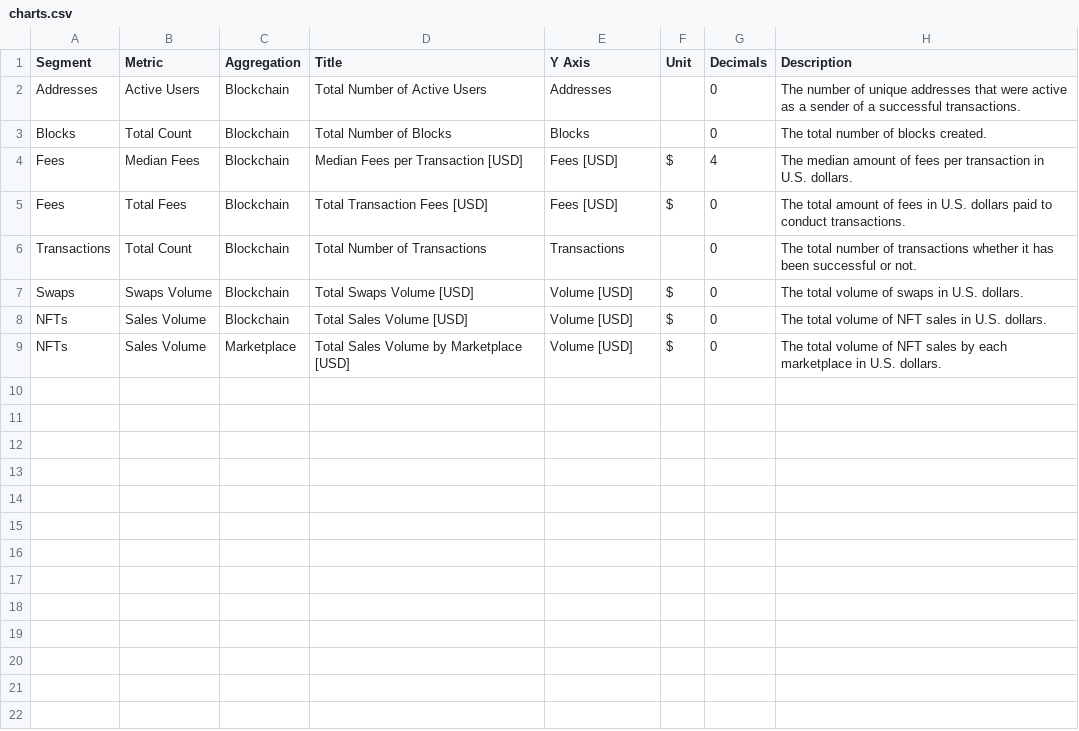
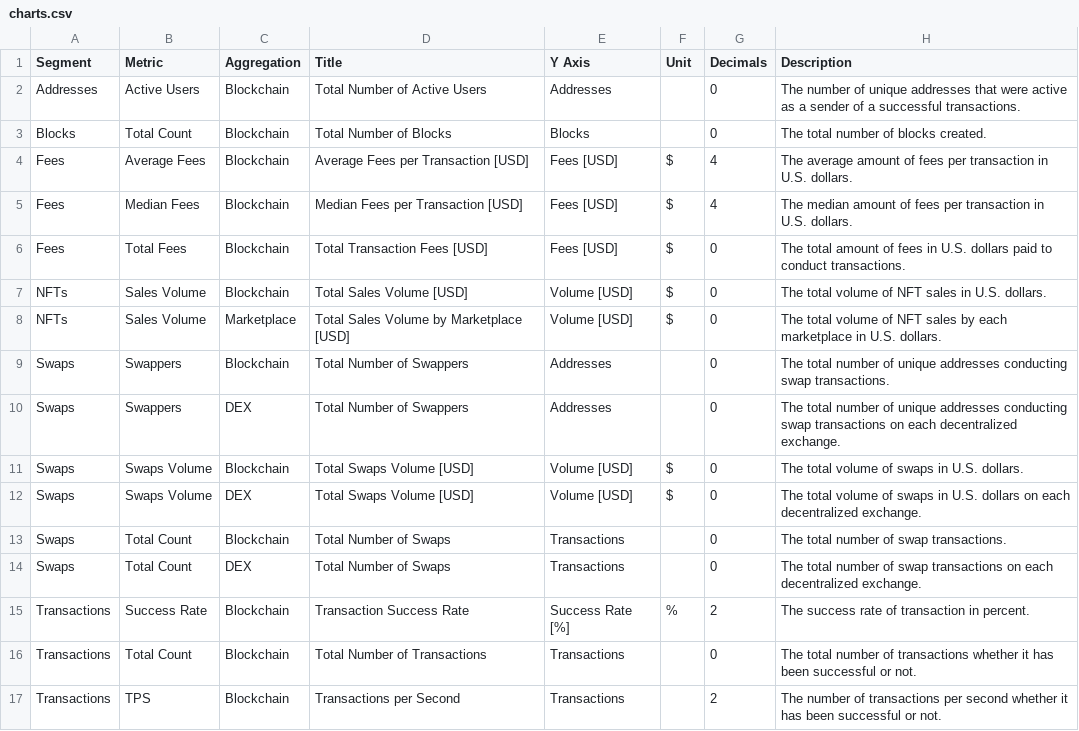
Before and after one commit to alitaslimi/outlier, a CSV file: data/charts.csv, drawn as a sheet.

```diff
--- a/data/charts.csv
+++ b/data/charts.csv
@@ -3,7 +3,15 @@ Addresses,Active Users,Blockchain,Total Number of Active Users,Addresses,,0,The
 Blocks,Total Count,Blockchain,Total Number of Blocks,Blocks,,0,The total number of blocks created.
+Fees,Average Fees,Blockchain,Average Fees per Transaction [USD],Fees [USD],$,4,The average amount of fees per transaction in U.S. dollars.
 Fees,Median Fees,Blockchain,Median Fees per Transaction [USD],Fees [USD],$,4,The median amount of fees per transaction in U.S. dollars.
 Fees,Total Fees,Blockchain,Total Transaction Fees [USD],Fees [USD],$,0,The total amount of fees in U.S. dollars paid to conduct transactions.
-Transactions,Total Count,Blockchain,Total Number of Transactions,Transactions,,0,The total number of transactions whether it has been successful or not.
-Swaps,Swaps Volume,Blockchain,Total Swaps Volume [USD],Volume [USD],$,0,The total volume of swaps in U.S. dollars.
 NFTs,Sales Volume,Blockchain,Total Sales Volume [USD],Volume [USD],$,0,The total volume of NFT sales in U.S. dollars.
 NFTs,Sales Volume,Marketplace,Total Sales Volume by Marketplace [USD],Volume [USD],$,0,The total volume of NFT sales by each marketplace in U.S. dollars.
+Swaps,Swappers,Blockchain,Total Number of Swappers,Addresses,,0,The total number of unique addresses conducting swap transactions.
+Swaps,Swappers,DEX,Total Number of Swappers,Addresses,,0,The total number of unique addresses conducting swap transactions on each decentralized exchange.
+Swaps,Swaps Volume,Blockchain,Total Swaps Volume [USD],Volume [USD],$,0,The total volume of swaps in U.S. dollars.
+Swaps,Swaps Volume,DEX,Total Swaps Volume [USD],Volume [USD],$,0,The total volume of swaps in U.S. dollars on each decentralized exchange.
+Swaps,Total Count,Blockchain,Total Number of Swaps,Transactions,,0,The total number of swap transactions.
+Swaps,Total Count,DEX,Total Number of Swaps,Transactions,,0,The total number of swap transactions on each decentralized exchange.
+Transactions,Success Rate,Blockchain,Transaction Success Rate,Success Rate [%],%,2,The success rate of transaction in percent.
+Transactions,Total Count,Blockchain,Total Number of Transactions,Transactions,,0,The total number of transactions whether it has been successful or not.
+Transactions,TPS,Blockchain,Transactions per Second,Transactions,,2,The number of transactions per second whether it has been successful or not.
```
Also changed, not shown: data/addresses_active_users_blockchain_daily.csv, data/blocks_total_count_blockchain_daily.csv, 15 other files.
